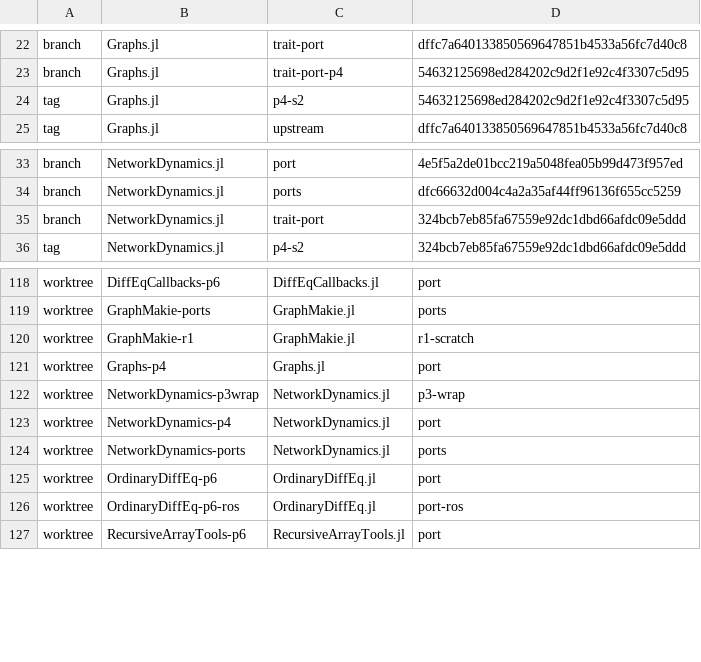
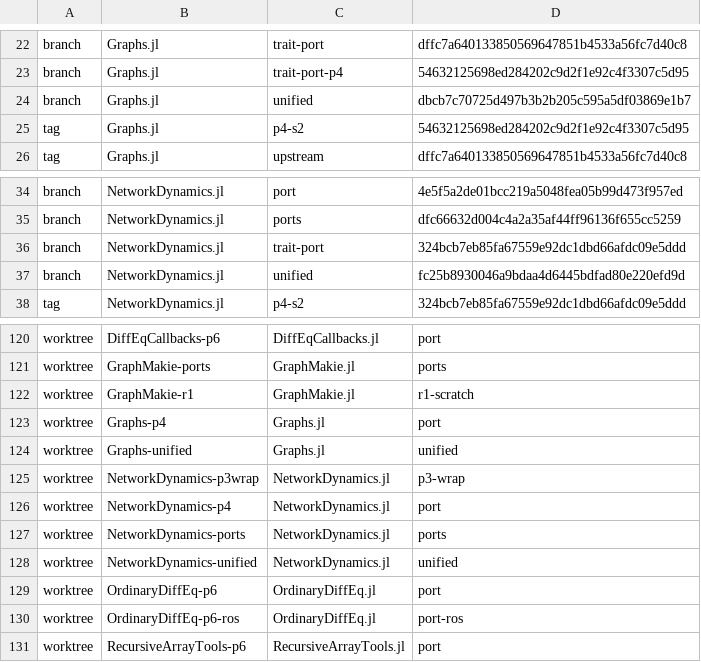
Before and after one commit to TraitJuliaPrototype/ndport, a TSV file: pkgs-bundles/MANIFEST.tsv, drawn as a sheet; only a part is shown, gaps mark what is left out; the diff names each change by its address in the sheet, - before the commit and + after, or states it on an @@ line.

```diff
--- a/pkgs-bundles/MANIFEST.tsv
+++ b/pkgs-bundles/MANIFEST.tsv
+row 24: branch | Graphs.jl | unified | dbcb7c70725d497b3b2b205c595a5df03869e1b7
+row 37: branch | NetworkDynamics.jl | unified | fc25b8930046a9bdaa4d6445bdfad80e220efd9d
+row 124: worktree | Graphs-unified | Graphs.jl | unified
+row 128: worktree | NetworkDynamics-unified | NetworkDynamics.jl | unified
```
Also changed, not shown: 20 other files.
